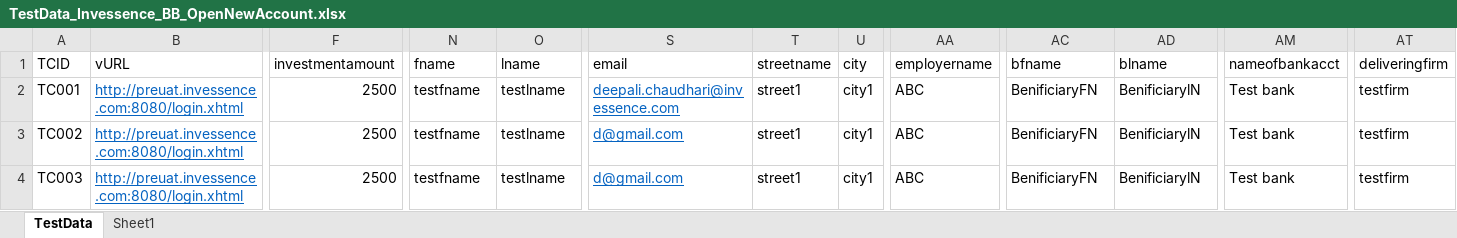
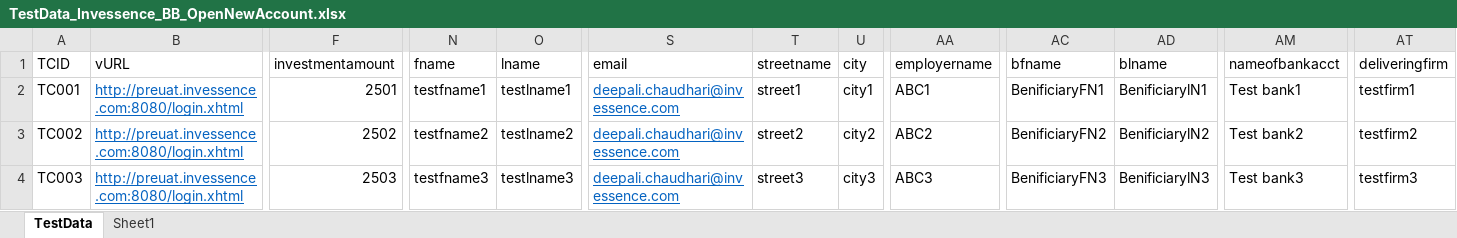
Before and after one commit to sunilgit1985/SVNrepo, an Excel workbook: QA_Automation/Invessence/TestCases/TestData_Invessence_BB_OpenNewAccount.xlsx, sheet TestData, drawn as a sheet; only a part is shown, gaps mark what is left out; values as stored, in another font and other column widths than the file's, no borders; the diff covers the shown part only; the diff names each change by its address in the sheet, - before the commit and + after, or states it on an @@ line.

```diff
--- a/QA_Automation/Invessence/TestCases/TestData_Invessence_BB_OpenNewAccount.xlsx (sheet TestData)
+++ b/QA_Automation/Invessence/TestCases/TestData_Invessence_BB_OpenNewAccount.xlsx (sheet TestData)
-F2 (investmentamount): 2500
+F2 (investmentamount): 2501
-N2 (fname): testfname
+N2 (fname): testfname1
-O2 (lname): testlname
+O2 (lname): testlname1
-AA2 (employername): ABC
+AA2 (employername): ABC1
-AC2 (bfname): BenificiaryFN
+AC2 (bfname): BenificiaryFN1
-AD2 (blname): BenificiarylN
+AD2 (blname): BenificiarylN1
-AM2 (nameofbankacct): Test bank
+AM2 (nameofbankacct): Test bank1
-AT2 (deliveringfirm): testfirm
+AT2 (deliveringfirm): testfirm1
-F3 (investmentamount): 2500
+F3 (investmentamount): 2502
-N3 (fname): testfname
+N3 (fname): testfname2
-O3 (lname): testlname
+O3 (lname): testlname2
-S3:S4 (email): d@gmail.com
+S3:S4 (email): deepali.chaudhari@invessence.com
-T3 (streetname): street1
+T3 (streetname): street2
-U3 (city): city1
+U3 (city): city2
-AA3 (employername): ABC
+AA3 (employername): ABC2
-AC3 (bfname): BenificiaryFN
+AC3 (bfname): BenificiaryFN2
-AD3 (blname): BenificiarylN
+AD3 (blname): BenificiarylN2
-AM3 (nameofbankacct): Test bank
+AM3 (nameofbankacct): Test bank2
-AT3 (deliveringfirm): testfirm
+AT3 (deliveringfirm): testfirm2
-F4 (investmentamount): 2500
+F4 (investmentamount): 2503
-N4 (fname): testfname
+N4 (fname): testfname3
-O4 (lname): testlname
+O4 (lname): testlname3
-T4 (streetname): street1
+T4 (streetname): street3
-U4 (city): city1
+U4 (city): city3
-AA4 (employername): ABC
+AA4 (employername): ABC3
-AC4 (bfname): BenificiaryFN
+AC4 (bfname): BenificiaryFN3
-AD4 (blname): BenificiarylN
+AD4 (blname): BenificiarylN3
-AM4 (nameofbankacct): Test bank
+AM4 (nameofbankacct): Test bank3
-AT4 (deliveringfirm): testfirm
+AT4 (deliveringfirm): testfirm3
```
Also changed, not shown: 165 edited cells elsewhere in this sheet.
